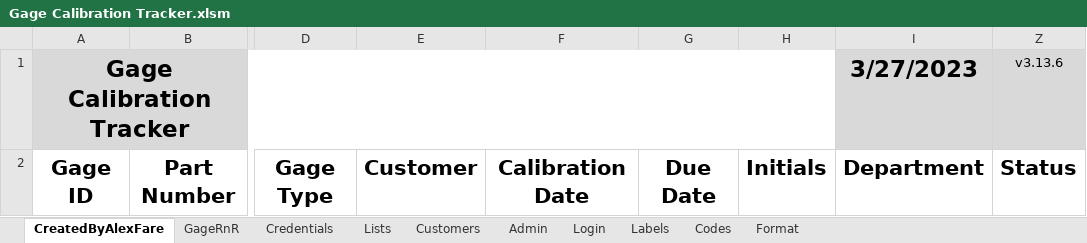
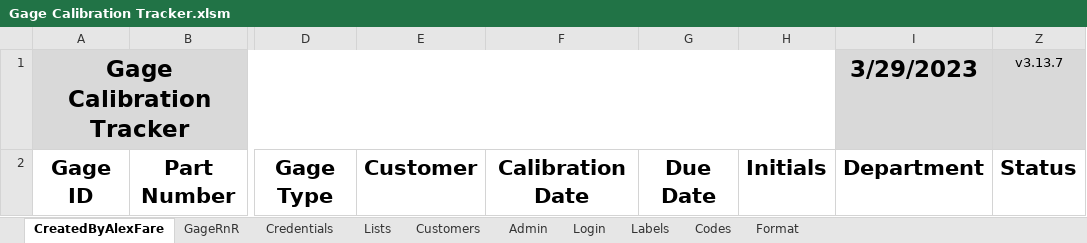
Before and after one commit to alexfare/GageCalibrationTracker, an Excel workbook: Gage Calibration Tracker.xlsm, sheet CreatedByAlexFare, drawn as a sheet; only a part is shown, gaps mark what is left out; values as stored, in another font and other column widths than the file's, no borders; charts and pictures and conditional formats and table styles not drawn; the diff names each change by its address in the sheet, - before the commit and + after, or states it on an @@ line.

```diff
--- a/Gage Calibration Tracker.xlsm (sheet CreatedByAlexFare)
+++ b/Gage Calibration Tracker.xlsm (sheet CreatedByAlexFare)
-I1: 3/27/2023
+I1: 3/29/2023
-Z1: v3.13.6
+Z1: v3.13.7
```
Also changed, not shown: sheet Admin, hidden cells, 6 other files.
